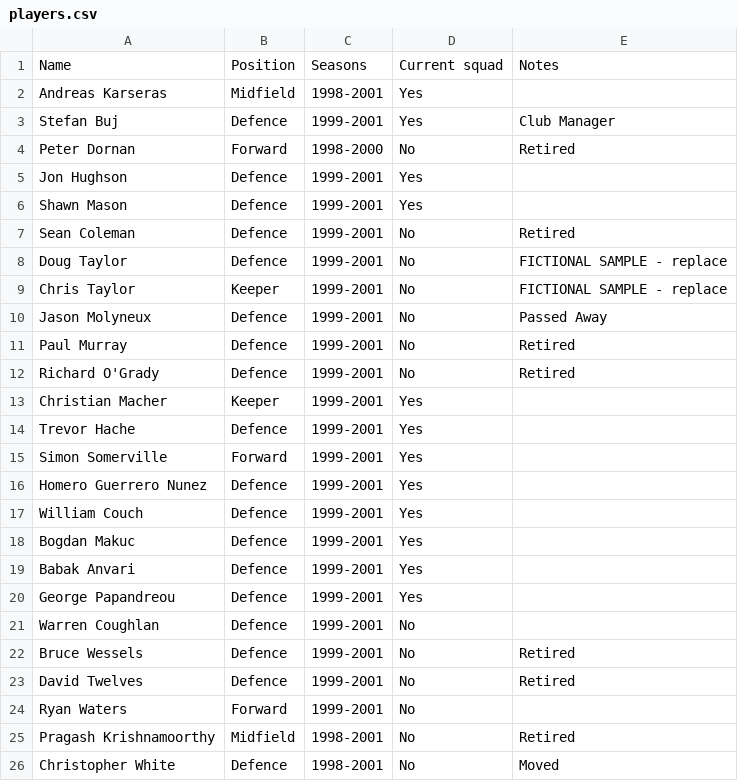
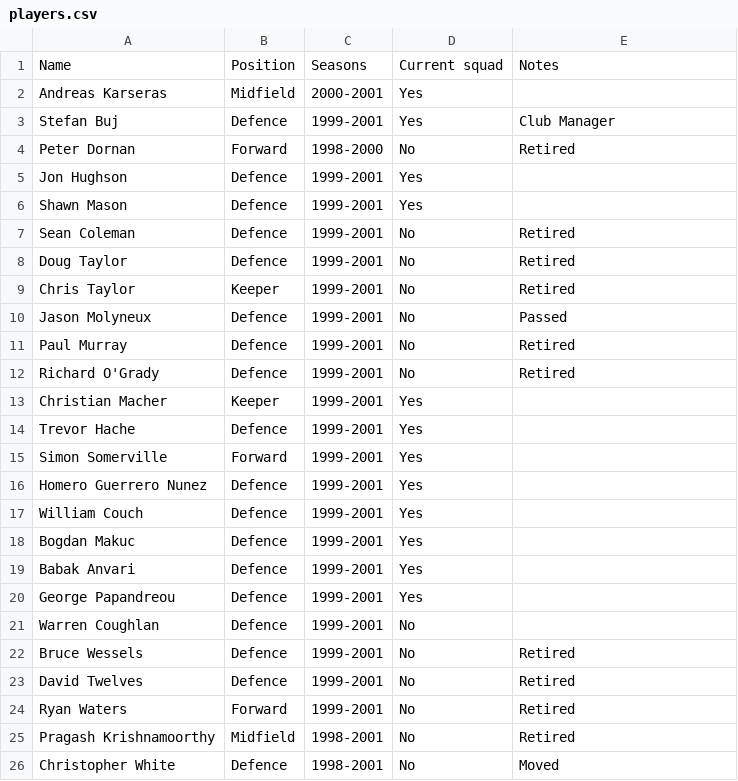
Before and after one commit to akarseras/plastic-sizzle, a CSV file: data/players.csv, drawn as a sheet.

Commit message:
Update players.csv

```diff
--- a/data/players.csv
+++ b/data/players.csv
@@ -1,3 +1,3 @@
 Name,Position,Seasons,Current squad,Notes
-Andreas Karseras,Midfield,1998-2001,Yes,
+Andreas Karseras,Midfield,2000-2001,Yes,
 Stefan Buj,Defence,1999-2001,Yes,Club Manager
@@ -7,5 +7,5 @@ Shawn Mason,Defence,1999-2001,Yes,
 Sean Coleman,Defence,1999-2001,No,Retired
-Doug Taylor,Defence,1999-2001,No,FICTIONAL SAMPLE - replace
-Chris Taylor,Keeper,1999-2001,No,FICTIONAL SAMPLE - replace
-Jason Molyneux,Defence,1999-2001,No,Passed Away
+Doug Taylor,Defence,1999-2001,No,Retired
+Chris Taylor,Keeper,1999-2001,No,Retired
+Jason Molyneux,Defence,1999-2001,No,Passed
 Paul Murray,Defence,1999-2001,No,Retired
@@ -23,3 +23,3 @@ Bruce Wessels,Defence,1999-2001,No,Retired
 David Twelves,Defence,1999-2001,No,Retired
-Ryan Waters,Forward,1999-2001,No,
+Ryan Waters,Forward,1999-2001,No,Retired
 Pragash Krishnamoorthy,Midfield,1998-2001,No,Retired
```
